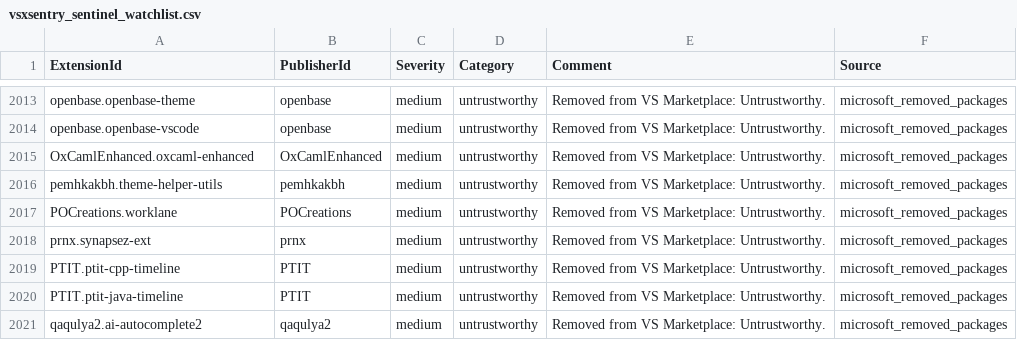
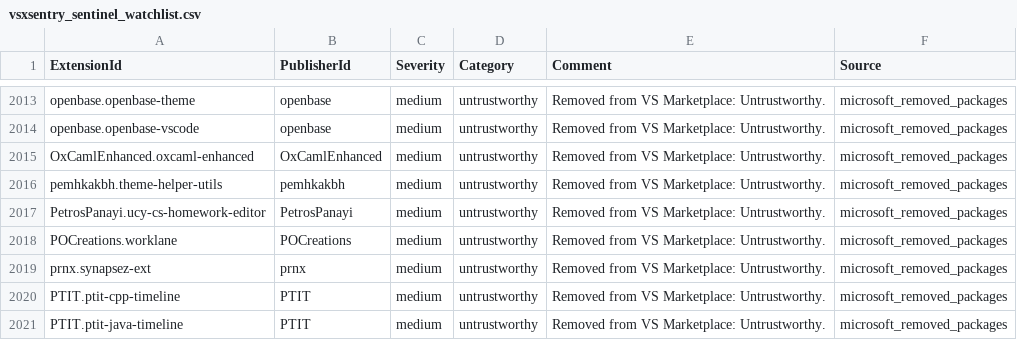
Before and after one commit to vsxsentry/vsxsentry.github.io, a CSV file: feeds/vsxsentry_sentinel_watchlist.csv, drawn as a sheet; only a part is shown, gaps mark what is left out; the shorter side is filled out with more unchanged rows; the diff names each change by its address in the sheet, - before the commit and + after, or states it on an @@ line.

```diff
--- a/feeds/vsxsentry_sentinel_watchlist.csv
+++ b/feeds/vsxsentry_sentinel_watchlist.csv
+row 2017: PetrosPanayi.ucy-cs-homework-editor | PetrosPanayi | medium | untrustworthy | Removed from VS Marketplace: Untrustworthy. | microsoft_removed_packages
```
Also changed, not shown: feeds/vsxsentry_feed.csv, feeds/vsxsentry_malicious_feed.csv, 11 other files.
